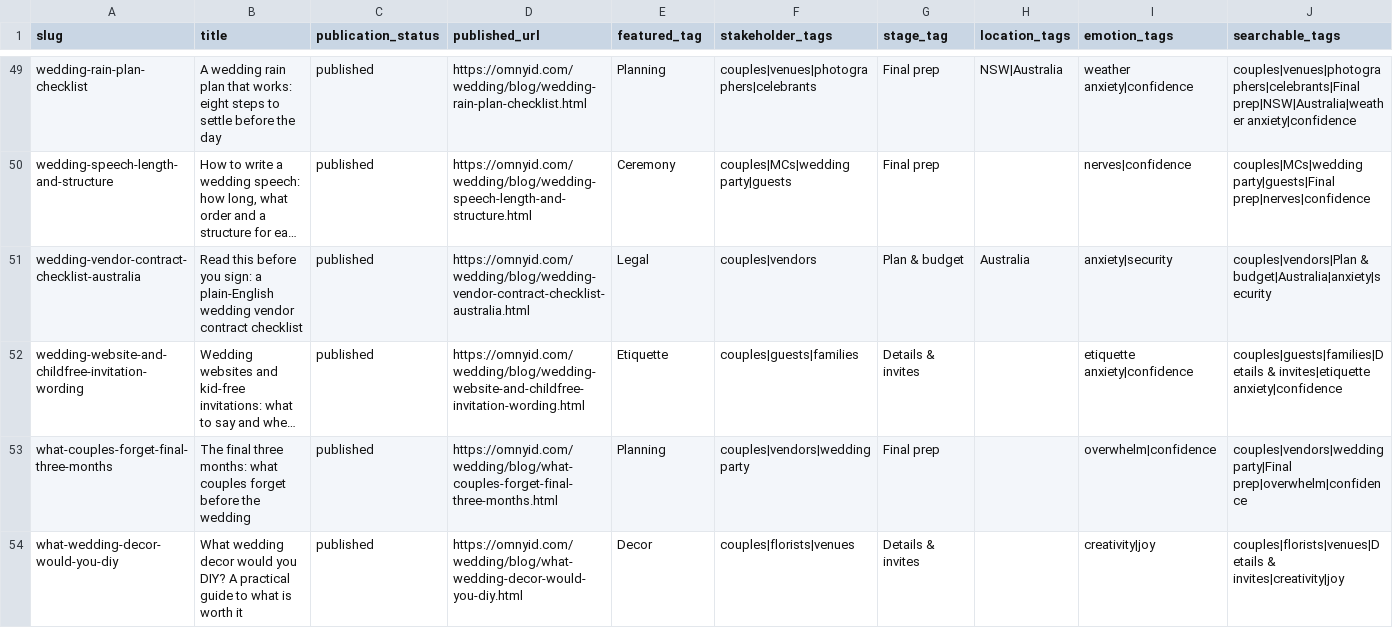
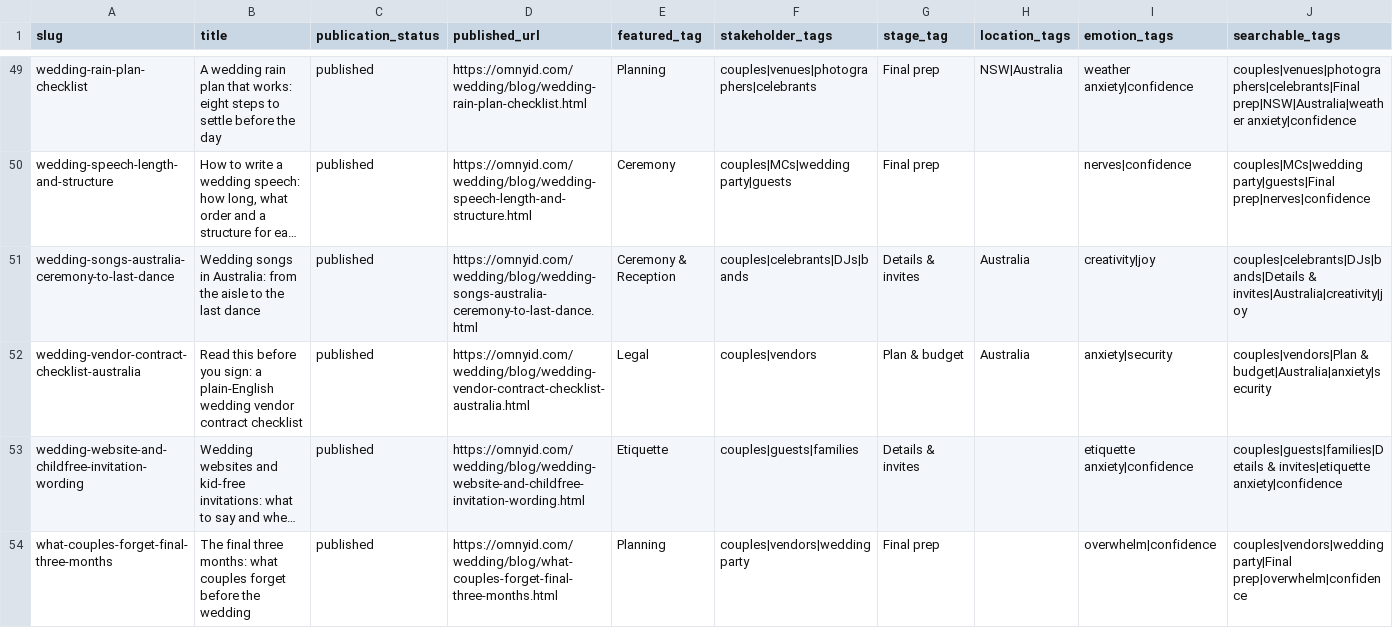
Before and after one commit to concensure/OmnyID, a CSV file: Documents/marketing/wedding planning/posts/blog/blog-publication-catalogue.csv, drawn as a sheet; only a part is shown, gaps mark what is left out; the shorter side is filled out with more unchanged rows; long unchanged cells end in …; rows hold the shown columns only; the diff names each change by its address in the sheet, - before the commit and + after, or states it on an @@ line.

Commit message:
WED-333 WED-335 complete proposal pilot and publish songs guide

```diff
--- a/Documents/marketing/wedding planning/posts/blog/blog-publication-catalogue.csv
+++ b/Documents/marketing/wedding planning/posts/blog/blog-publication-catalogue.csv
+row 51: wedding-songs-australia-ceremony-to-last-dance | Wedding songs in Australia: from the aisle to the last dance | published | https://omnyid.com/wedding/blog/wedding-songs-australia-ceremony-to-last-dance.html | Ceremony & Reception | couples|celebrants|DJs|bands | Details & invites | Australia | creativity|joy | couples|celebrants|DJs|bands|Details & invites|Australia|creativity|joy
```
Also changed, not shown: 26 other files.
